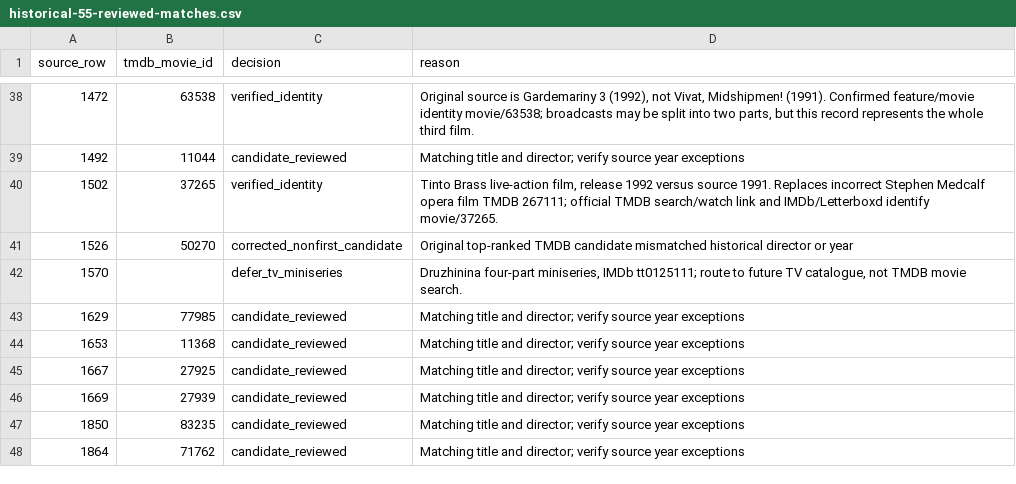
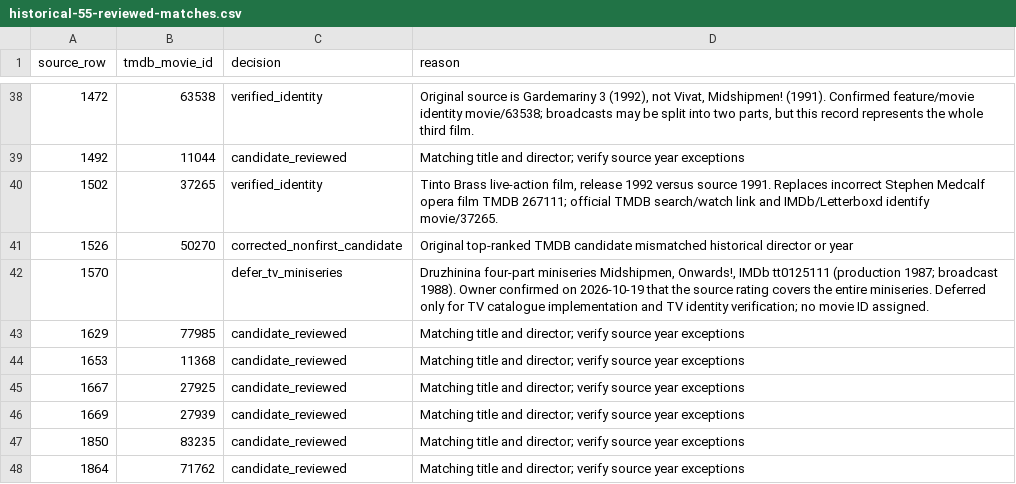
Before and after one commit to strannik-06/culture-atlas, a CSV file: imports/historical-55-reviewed-matches.csv, drawn as a sheet; only a part is shown, gaps mark what is left out.

Commit message:
Record owner confirmation of full miniseries rating scope

```diff
--- a/imports/historical-55-reviewed-matches.csv
+++ b/imports/historical-55-reviewed-matches.csv
@@ -41,3 +41,3 @@ source_row,tmdb_movie_id,decision,reason
 1526,50270,corrected_nonfirst_candidate,Original top-ranked TMDB candidate mismatched historical director or year
-1570,,defer_tv_miniseries,"Druzhinina four-part miniseries, IMDb tt0125111; route to future TV catalogue, not TMDB movie search."
+1570,,defer_tv_miniseries,"Druzhinina four-part miniseries Midshipmen, Onwards!, IMDb tt0125111 (production 1987; broadcast 1988). Owner confirmed on 2026-10-19 that the source rating covers the entire miniseries. Deferred only for TV catalogue implementation and TV identity verification; no movie ID assigned."
 1629,77985,candidate_reviewed,Matching title and director; verify source year exceptions
```
Also changed, not shown: import-previews/historical-55-identity-audit.csv, 3 other files.
